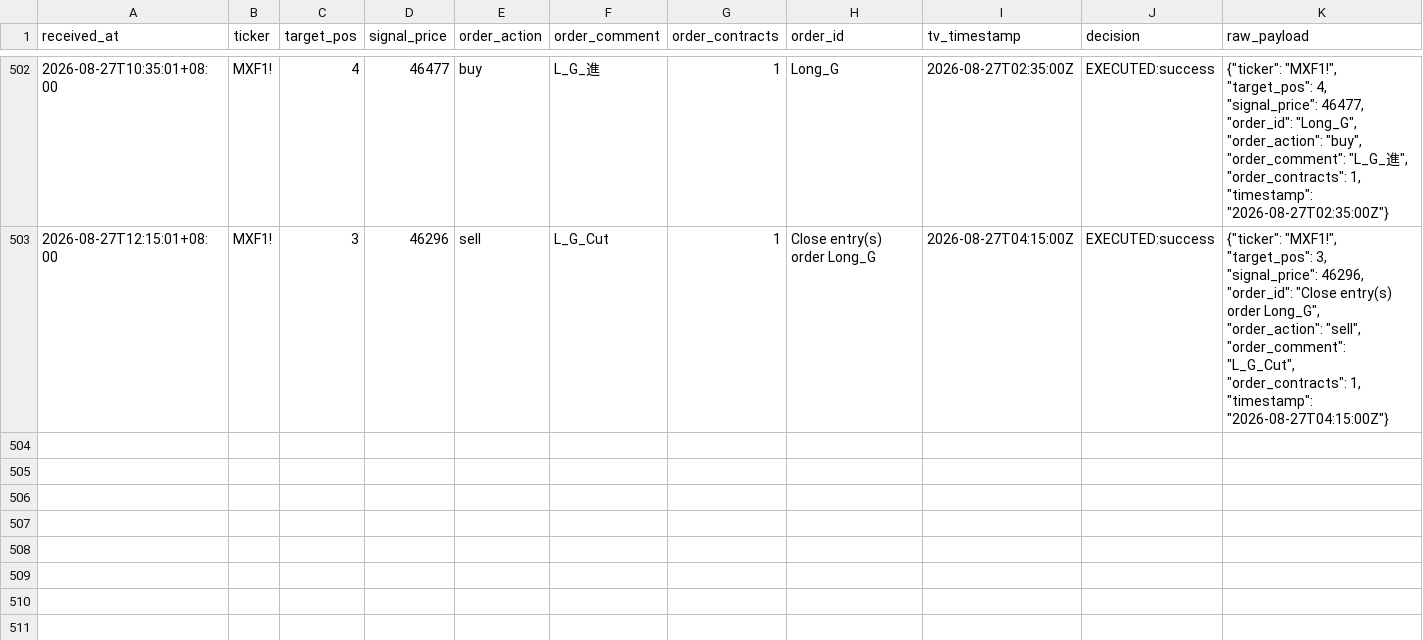
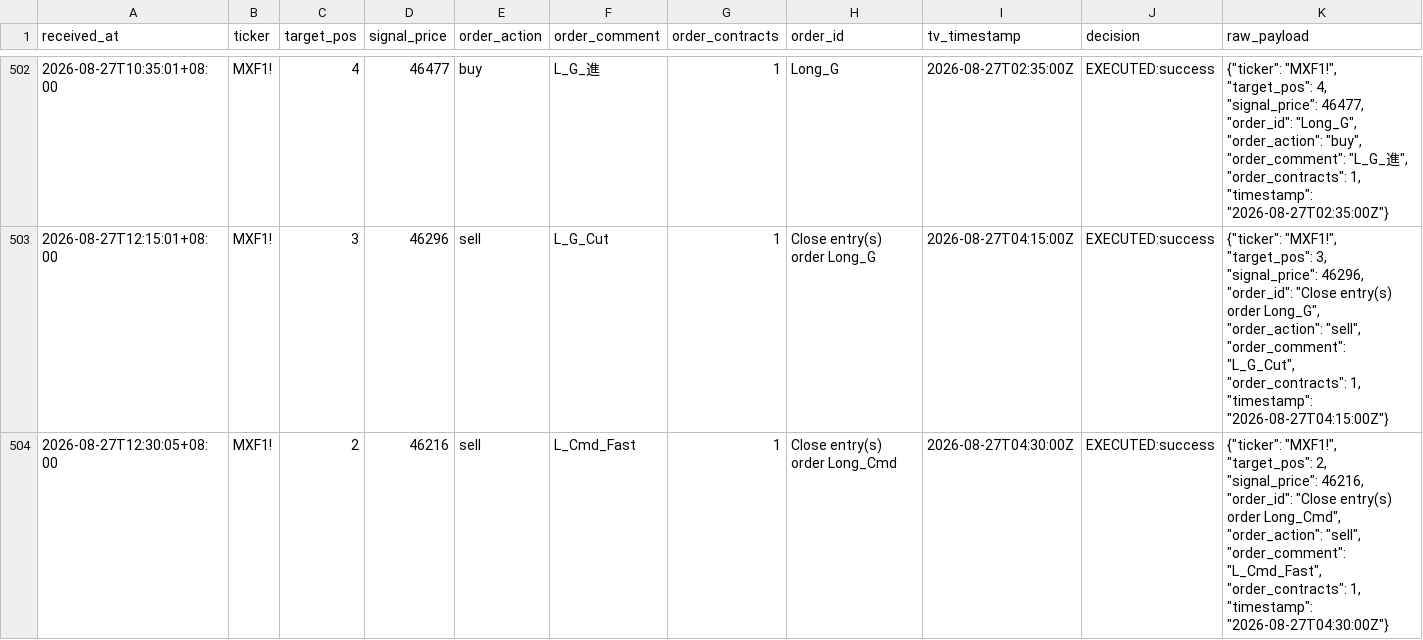
Before and after one commit to KevinYang515/trading-dashboard, a CSV file: logs/webhook_raw.csv, drawn as a sheet; only a part is shown, gaps mark what is left out.

```diff
--- a/logs/webhook_raw.csv
+++ b/logs/webhook_raw.csv
@@ -503 +503,2 @@
 2026-08-27T12:15:01+08:00,MXF1!,3,46296,sell,L_G_Cut,1,Close entry(s) order Long_G,2026-08-27T04:15:00Z,EXECUTED:success,"{""ticker"": ""MXF1!"", ""target_pos"": 3, ""signal_price"": 46296, ""order_id"": ""Close entry(s) order Long_G"", ""order_action"": ""sell"", ""order_comment"": ""L_G_Cut"", ""order_contracts"": 1, ""timestamp"": ""2026-08-27T04:15:00Z""}"
+2026-08-27T12:30:05+08:00,MXF1!,2,46216,sell,L_Cmd_Fast,1,Close entry(s) order Long_Cmd,2026-08-27T04:30:00Z,EXECUTED:success,"{""ticker"": ""MXF1!"", ""target_pos"": 2, ""signal_price"": 46216, ""order_id"": ""Close entry(s) order Long_Cmd"", ""order_action"": ""sell"", ""order_comment"": ""L_Cmd_Fast"", ""order_contracts"": 1, ""timestamp"": ""2026-08-27T04:30:00Z""}"
```
Also changed, not shown: logs/trade_records.csv.
